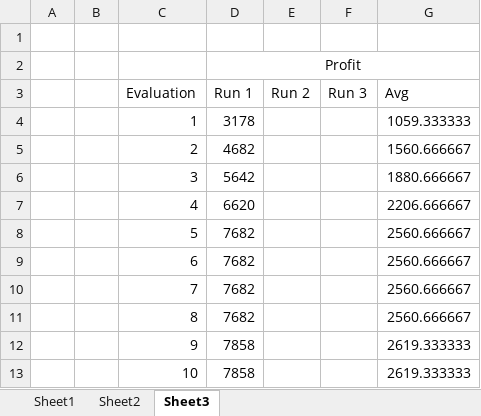
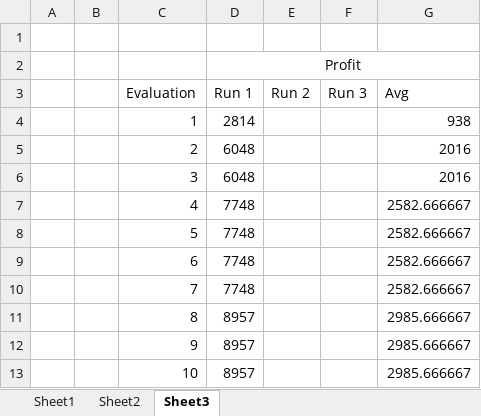
Before and after one commit to ayush0624/QIGA2-Tuned, an Excel workbook: My Papers/Initial Data.xlsx, sheet Sheet3, drawn as a sheet; values as stored, in another font and other column widths than the file's, no borders; charts and pictures not drawn; the diff names each change by its address in the sheet, - before the commit and + after, or states it on an @@ line.

```diff
--- a/My Papers/Initial Data.xlsx (sheet Sheet3)
+++ b/My Papers/Initial Data.xlsx (sheet Sheet3)
-D4 (Run 1): 3178
+D4 (Run 1): 2814
-G4 (Avg): 1059.333333
+G4 (Avg): 938
-D5 (Run 1): 4682
+D5 (Run 1): 6048
-G5 (Avg): 1560.666667
+G5 (Avg): 2016
-D6 (Run 1): 5642
+D6 (Run 1): 6048
-G6 (Avg): 1880.666667
+G6 (Avg): 2016
-D7 (Run 1): 6620
+D7 (Run 1): 7748
-G7 (Avg): 2206.666667
+G7 (Avg): 2582.666667
-D8:D10 (Run 1): 7682
+D8:D10 (Run 1): 7748
-G8:G10 (Avg): 2560.666667
+G8:G10 (Avg): 2582.666667
-D11 (Run 1): 7682
+D11 (Run 1): 8957
-G11 (Avg): 2560.666667
+G11 (Avg): 2985.666667
-D12:D13 (Run 1): 7858
+D12:D13 (Run 1): 8957
-G12:G13 (Avg): 2619.333333
+G12:G13 (Avg): 2985.666667
```
Also changed, not shown: sheet Sheet1, charts or pictures, 7 other files.
